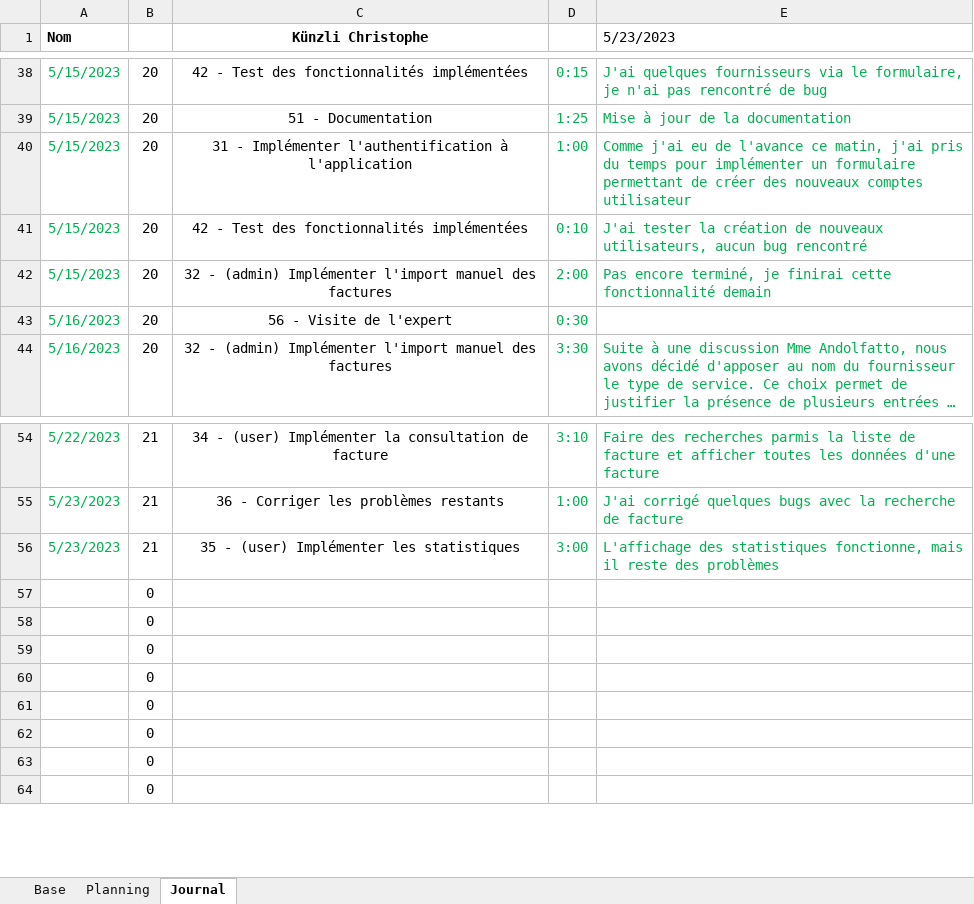
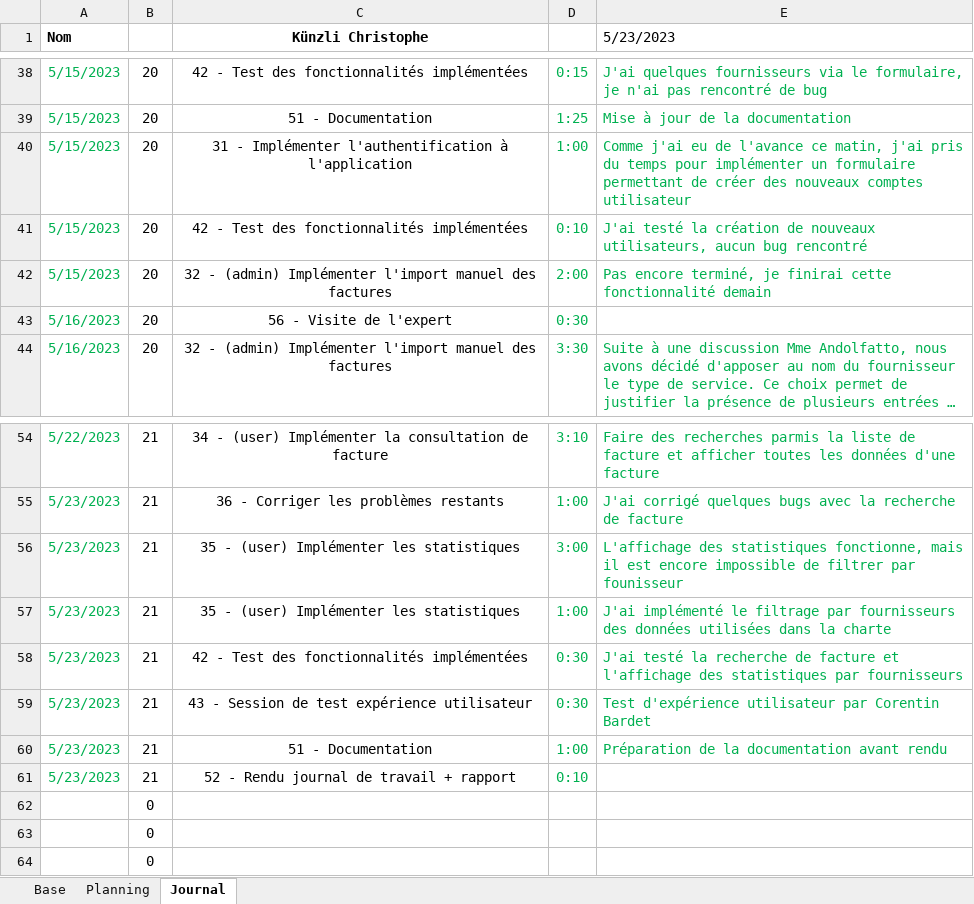
Before and after one commit to ChristopheKunzli/Gestionnaire-factures, an Excel workbook: Documentation/Planification.xlsm, sheet Journal, drawn as a sheet; only a part is shown, gaps mark what is left out; long unchanged cells end in …; values as stored, in another font and other column widths than the file's, no borders; charts and pictures not drawn; removed rows and columns are numbered as before the commit, all else as after; the diff names each change by its address in the sheet, - before the commit and + after, or states it on an @@ line.

```diff
--- a/Documentation/Planification.xlsm (sheet Journal)
+++ b/Documentation/Planification.xlsm (sheet Journal)
-E41 (5/23/2023): J'ai tester la création…
+E41 (5/23/2023): J'ai testé la création…
-E56 (5/23/2023): …mais il reste des problèmes
+E56 (5/23/2023): …mais il est encore impossible de filtrer par founisseur
-row 57:  | 0
-row 58:  | 0
-row 59:  | 0
-row 60:  | 0
-row 61:  | 0
+row 57: 5/23/2023 | 21 | 35 - (user) Implémenter les statistiques | 1:00 | J'ai implémenté le filtrage par fournisseurs des données utilisées dans la charte
+row 58: 5/23/2023 | 21 | 42 - Test des fonctionnalités implémentées | 0:30 | J'ai testé la recherche de facture et l'affichage des statistiques par fournisseurs
+row 59: 5/23/2023 | 21 | 43 - Session de test expérience utilisateur | 0:30 | Test d'expérience utilisateur par Corentin Bardet
+row 60: 5/23/2023 | 21 | 51 - Documentation | 1:00 | Préparation de la documentation avant rendu
+row 61: 5/23/2023 | 21 | 52 - Rendu journal de travail + rapport | 0:10
```
Also changed, not shown: sheet Planning, 2 other files.
